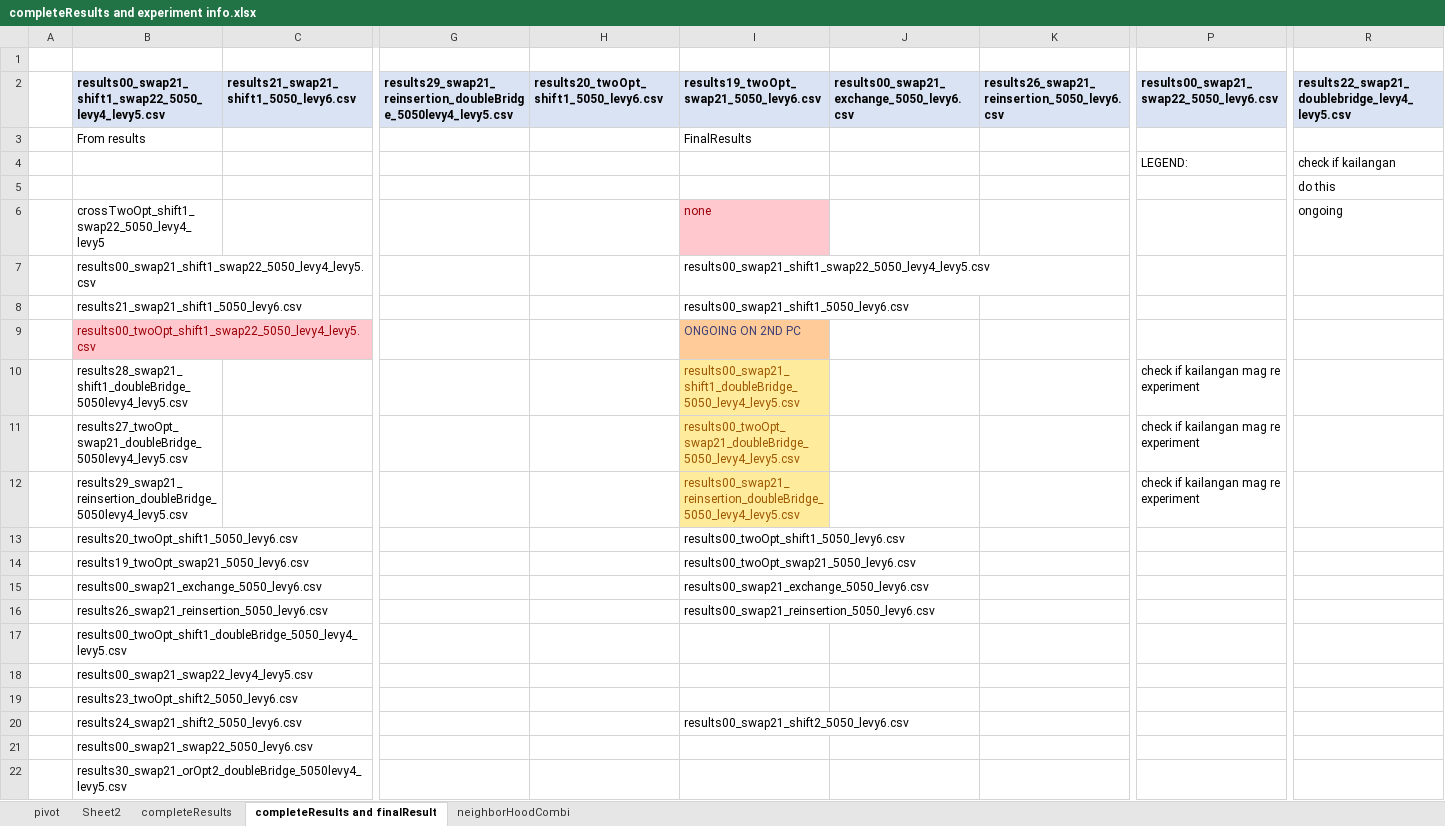
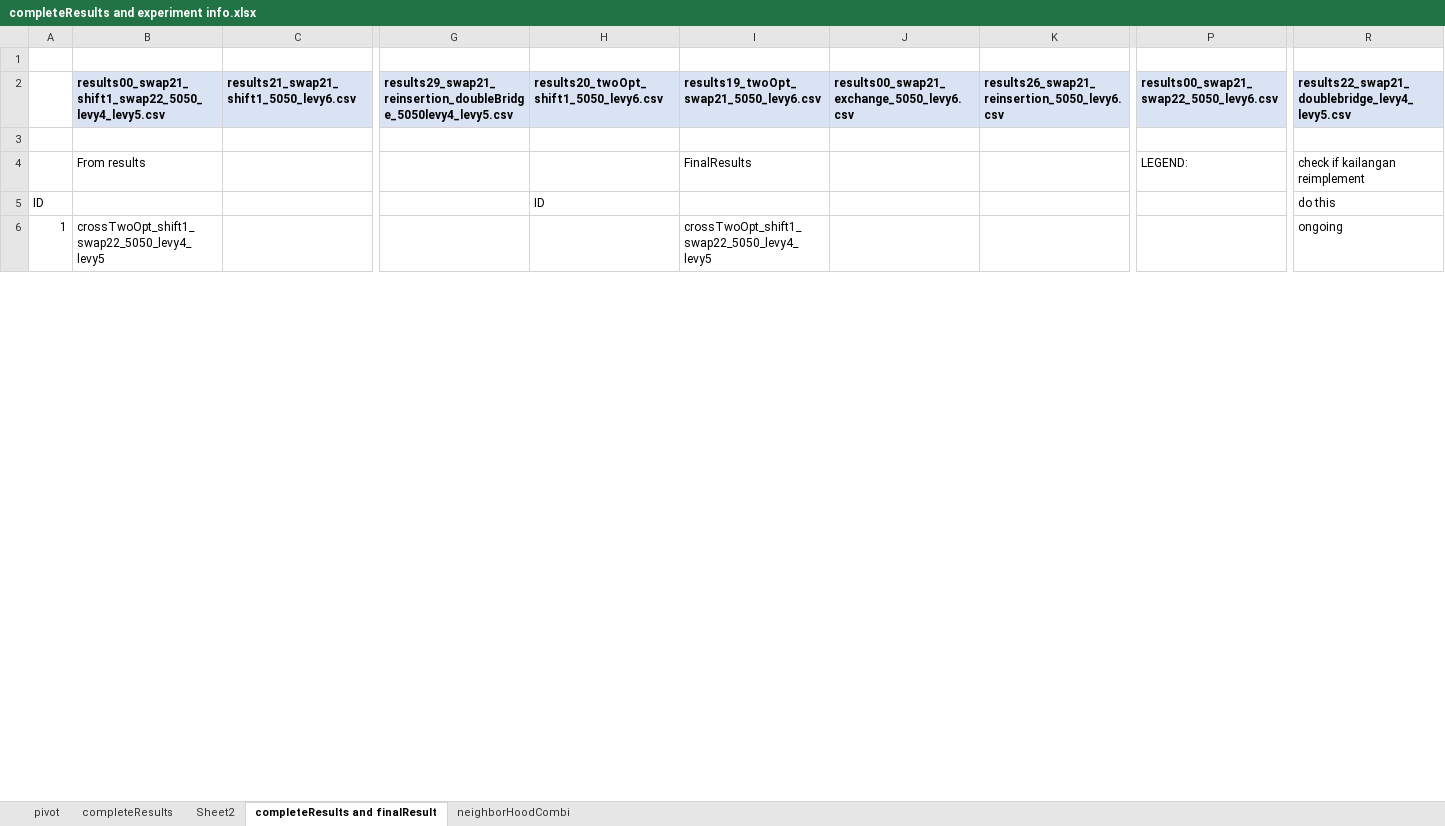
Before and after one commit to frostehhh/Cuckoo-Search-For-CVRP, an Excel workbook: completeResults/completeResults and experiment info.xlsx, sheet completeResults and finalResult, drawn as a sheet; only a part is shown, gaps mark what is left out; values as stored, in another font and other column widths than the file's, no borders; removed rows and columns are numbered as before the commit, all else as after; rows hold the shown columns only; the diff covers the shown part only; the diff names each change by its address in the sheet, - before the commit and + after, or states it on an @@ line.

```diff
--- a/completeResults/completeResults and experiment info.xlsx (sheet completeResults and finalResult)
+++ b/completeResults/completeResults and experiment info.xlsx (sheet completeResults and finalResult)
@@ sheet tab order changed: pivot | completeResults | Sheet2 | completeResults and finalResult | neighborHoodCombi @@
-row 3:  | From results |  |  |  | FinalResults
+row 3: (empty)
-row 4:  |  |  |  |  |  |  |  | LEGEND: | check if kailangan
-row 5:  |  |  |  |  |  |  |  |  | do this
+row 4:  | From results |  |  |  | FinalResults |  |  | LEGEND: | check if kailangan reimplement
+row 5: ID |  |  |  | ID |  |  |  |  | do this
-A6: (empty)
+A6: 1
-I6: none
+I6: crossTwoOpt_shift1_swap22_5050_levy4_levy5
@@ I6 fill: #FFC7CE → none, text colour: #9C0006 → black @@
-row 7:  | results00_swap21_shift1_swap22_5050_levy4_levy5.csv |  |  |  | results00_swap21_shift1_swap22_5050_levy4_levy5.csv
-row 8:  | results21_swap21_shift1_5050_levy6.csv |  |  |  | results00_swap21_shift1_5050_levy6.csv
-row 9:  | results00_twoOpt_shift1_swap22_5050_levy4_levy5.csv |  |  |  | ONGOING ON 2ND PC
-row 10:  | results28_swap21_shift1_doubleBridge_5050levy4_levy5.csv |  |  |  | results00_swap21_shift1_doubleBridge_5050_levy4_levy5.csv |  |  | check if kailangan mag re experiment
-row 11:  | results27_twoOpt_swap21_doubleBridge_5050levy4_levy5.csv |  |  |  | results00_twoOpt_swap21_doubleBridge_5050_levy4_levy5.csv |  |  | check if kailangan mag re experiment
-row 12:  | results29_swap21_reinsertion_doubleBridge_5050levy4_levy5.csv |  |  |  | results00_swap21_reinsertion_doubleBridge_5050_levy4_levy5.csv |  |  | check if kailangan mag re experiment
-row 13:  | results20_twoOpt_shift1_5050_levy6.csv |  |  |  | results00_twoOpt_shift1_5050_levy6.csv
-row 14:  | results19_twoOpt_swap21_5050_levy6.csv |  |  |  | results00_twoOpt_swap21_5050_levy6.csv
-row 15:  | results00_swap21_exchange_5050_levy6.csv |  |  |  | results00_swap21_exchange_5050_levy6.csv
-row 16:  | results26_swap21_reinsertion_5050_levy6.csv |  |  |  | results00_swap21_reinsertion_5050_levy6.csv
-row 17:  | results00_twoOpt_shift1_doubleBridge_5050_levy4_levy5.csv
-row 18:  | results00_swap21_swap22_levy4_levy5.csv
-row 19:  | results23_twoOpt_shift2_5050_levy6.csv
-row 20:  | results24_swap21_shift2_5050_levy6.csv |  |  |  | results00_swap21_shift2_5050_levy6.csv
-row 21:  | results00_swap21_swap22_5050_levy6.csv
-row 22:  | results30_swap21_orOpt2_doubleBridge_5050levy4_levy5.csv
```
Also changed, not shown: 40 added rows and 24 removed rows elsewhere in this sheet, sheet neighborHoodCombi, finalresults/completeFinalResults.xlsx, 8 other files.
